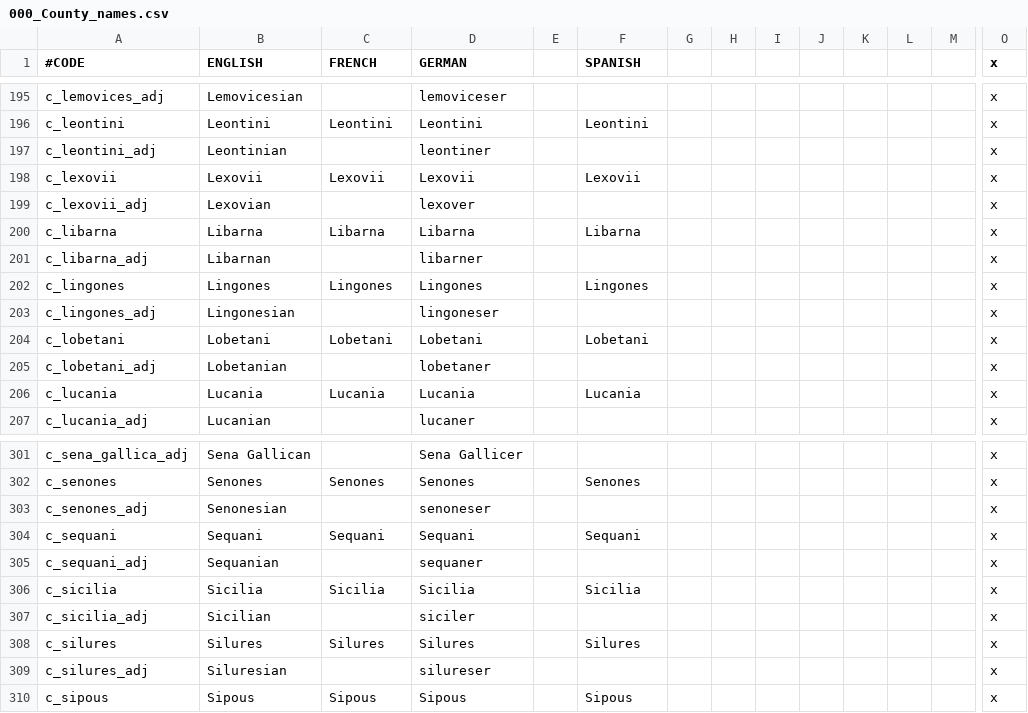
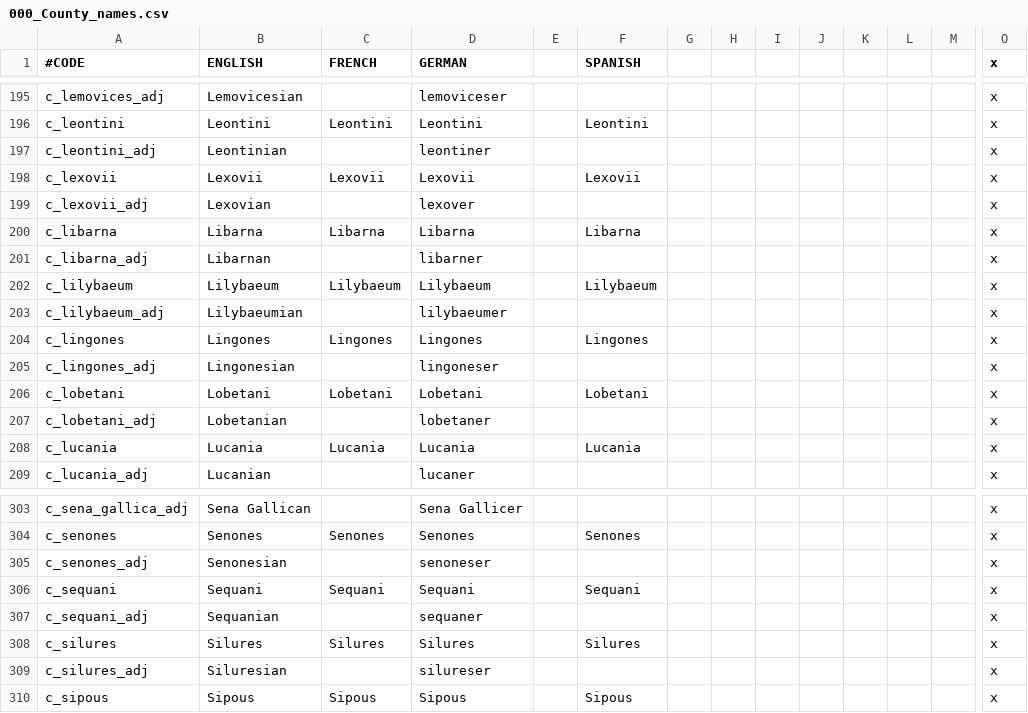
Before and after one commit to starme987/CIBmod, a CSV file: caesar_in_britannia/localisation/000_County_names.csv, drawn as a sheet; only a part is shown, gaps mark what is left out; removed rows and columns are numbered as before the commit, all else as after; rows hold the shown columns only; the diff names each change by its address in the sheet, - before the commit and + after, or states it on an @@ line.

```diff
--- a/caesar_in_britannia/localisation/000_County_names.csv
+++ b/caesar_in_britannia/localisation/000_County_names.csv
+row 202: c_lilybaeum | Lilybaeum | Lilybaeum | Lilybaeum |  | Lilybaeum |  |  |  |  |  |  |  | x
+row 203: c_lilybaeum_adj | Lilybaeumian |  | lilybaeumer |  |  |  |  |  |  |  |  |  | x
-row 306: c_sicilia | Sicilia | Sicilia | Sicilia |  | Sicilia |  |  |  |  |  |  |  | x
-row 307: c_sicilia_adj | Sicilian |  | siciler |  |  |  |  |  |  |  |  |  | x
```
Also changed, not shown: caesar_in_britannia/localisation/000_Barony_names.csv, caesar_in_britannia/localisation/000_Province_names.csv, 9 other files.
